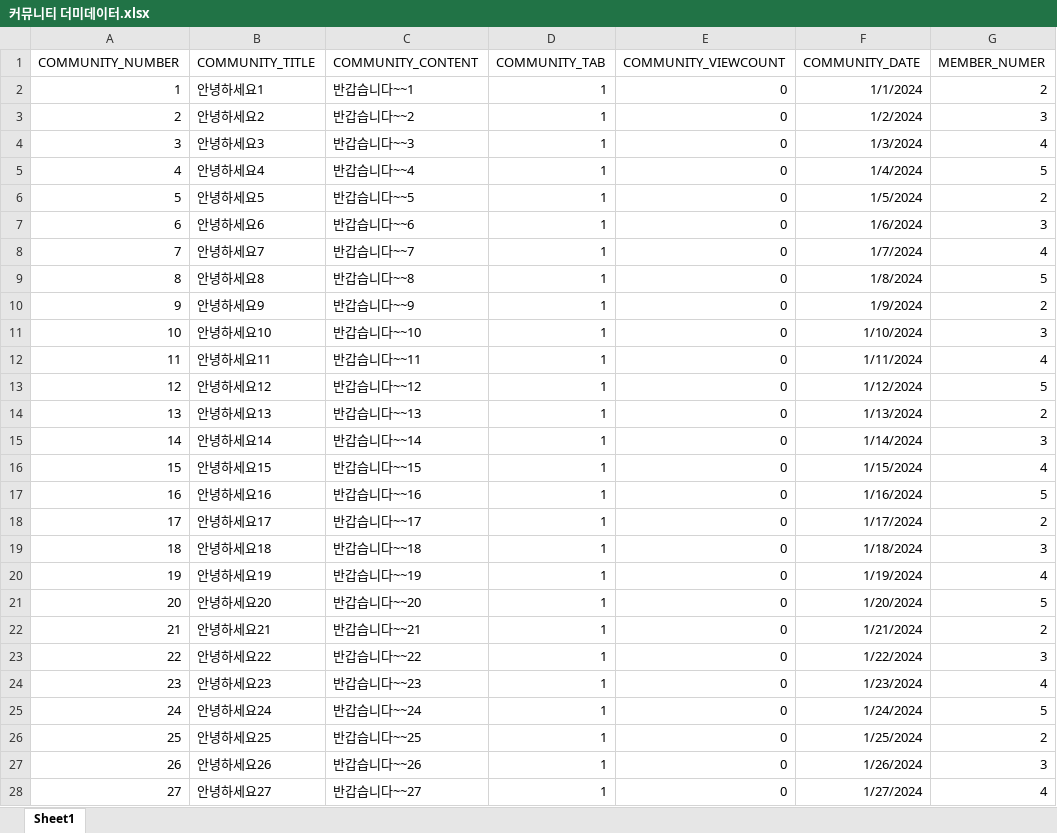
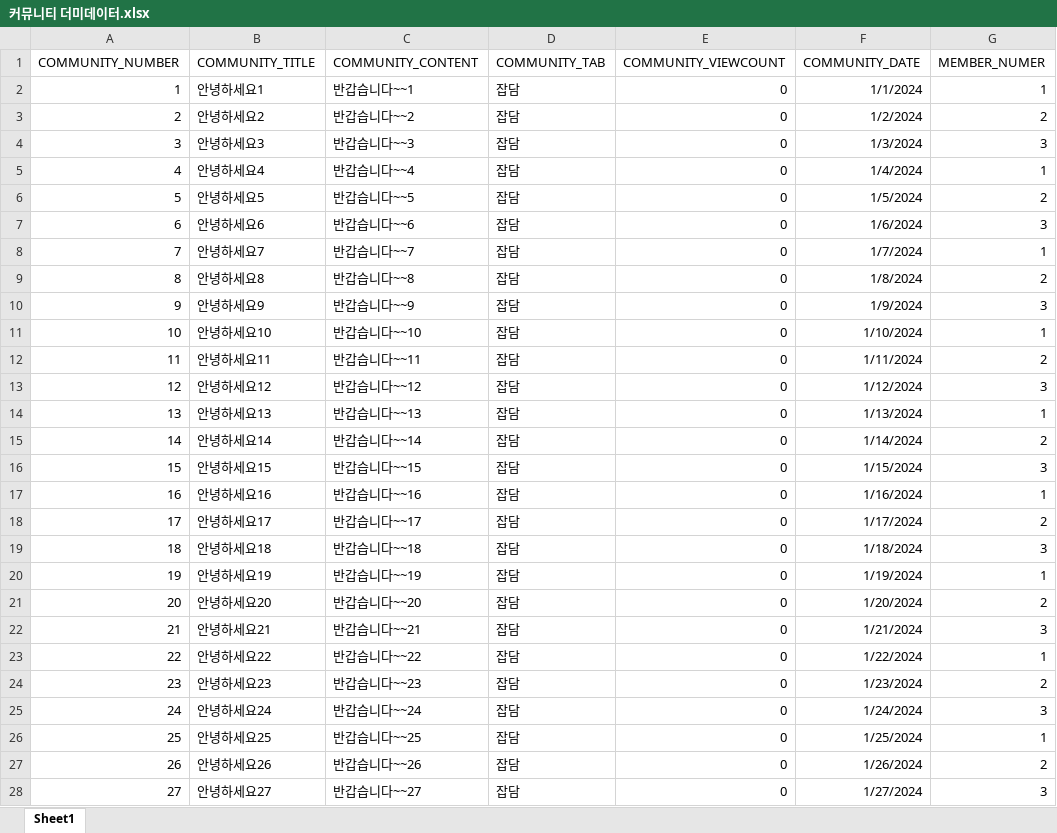
Before and after one commit to Kim-dong-young/KHSemiProject, an Excel workbook: 커뮤니티 더미데이터.xlsx, sheet Sheet1, drawn as a sheet; only a part is shown; values as stored, in another font and other column widths than the file's, no borders; the diff covers the shown part only; the diff names each change by its address in the sheet, - before the commit and + after, or states it on an @@ line.

```diff
--- a/커뮤니티 더미데이터.xlsx (sheet Sheet1)
+++ b/커뮤니티 더미데이터.xlsx (sheet Sheet1)
-D2:D28 (COMMUNITY_TAB): 1
+D2:D28 (COMMUNITY_TAB): 잡담
-G2 (MEMBER_NUMER): 2
+G2 (MEMBER_NUMER): 1
-G3 (MEMBER_NUMER): 3
+G3 (MEMBER_NUMER): 2
-G4 (MEMBER_NUMER): 4
+G4 (MEMBER_NUMER): 3
-G5 (MEMBER_NUMER): 5
+G5 (MEMBER_NUMER): 1
-G8 (MEMBER_NUMER): 4
+G8 (MEMBER_NUMER): 1
-G9 (MEMBER_NUMER): 5
+G9 (MEMBER_NUMER): 2
-G10 (MEMBER_NUMER): 2
+G10 (MEMBER_NUMER): 3
-G11 (MEMBER_NUMER): 3
+G11 (MEMBER_NUMER): 1
-G12 (MEMBER_NUMER): 4
+G12 (MEMBER_NUMER): 2
-G13 (MEMBER_NUMER): 5
+G13 (MEMBER_NUMER): 3
-G14 (MEMBER_NUMER): 2
+G14 (MEMBER_NUMER): 1
-G15 (MEMBER_NUMER): 3
+G15 (MEMBER_NUMER): 2
-G16 (MEMBER_NUMER): 4
+G16 (MEMBER_NUMER): 3
-G17 (MEMBER_NUMER): 5
+G17 (MEMBER_NUMER): 1
-G20 (MEMBER_NUMER): 4
+G20 (MEMBER_NUMER): 1
-G21 (MEMBER_NUMER): 5
+G21 (MEMBER_NUMER): 2
-G22 (MEMBER_NUMER): 2
+G22 (MEMBER_NUMER): 3
-G23 (MEMBER_NUMER): 3
+G23 (MEMBER_NUMER): 1
-G24 (MEMBER_NUMER): 4
+G24 (MEMBER_NUMER): 2
-G25 (MEMBER_NUMER): 5
+G25 (MEMBER_NUMER): 3
-G26 (MEMBER_NUMER): 2
+G26 (MEMBER_NUMER): 1
-G27 (MEMBER_NUMER): 3
+G27 (MEMBER_NUMER): 2
-G28 (MEMBER_NUMER): 4
+G28 (MEMBER_NUMER): 3
```
Also changed, not shown: 198 edited cells elsewhere in this sheet, 11 other files.
